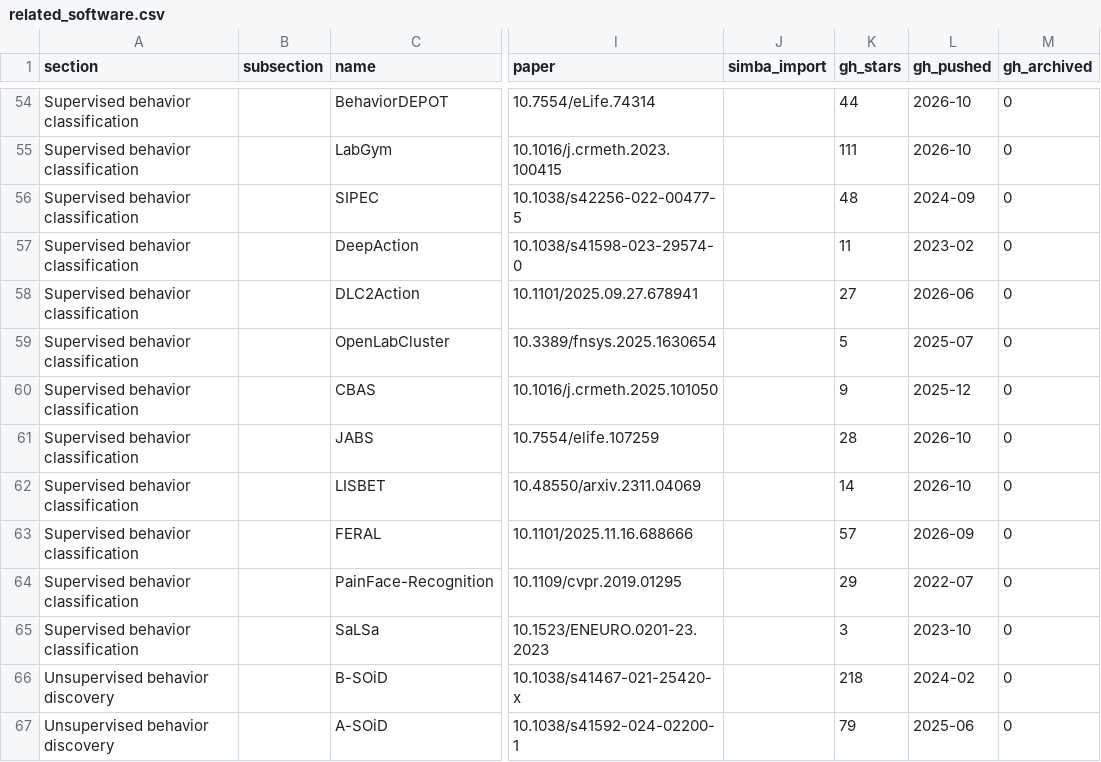
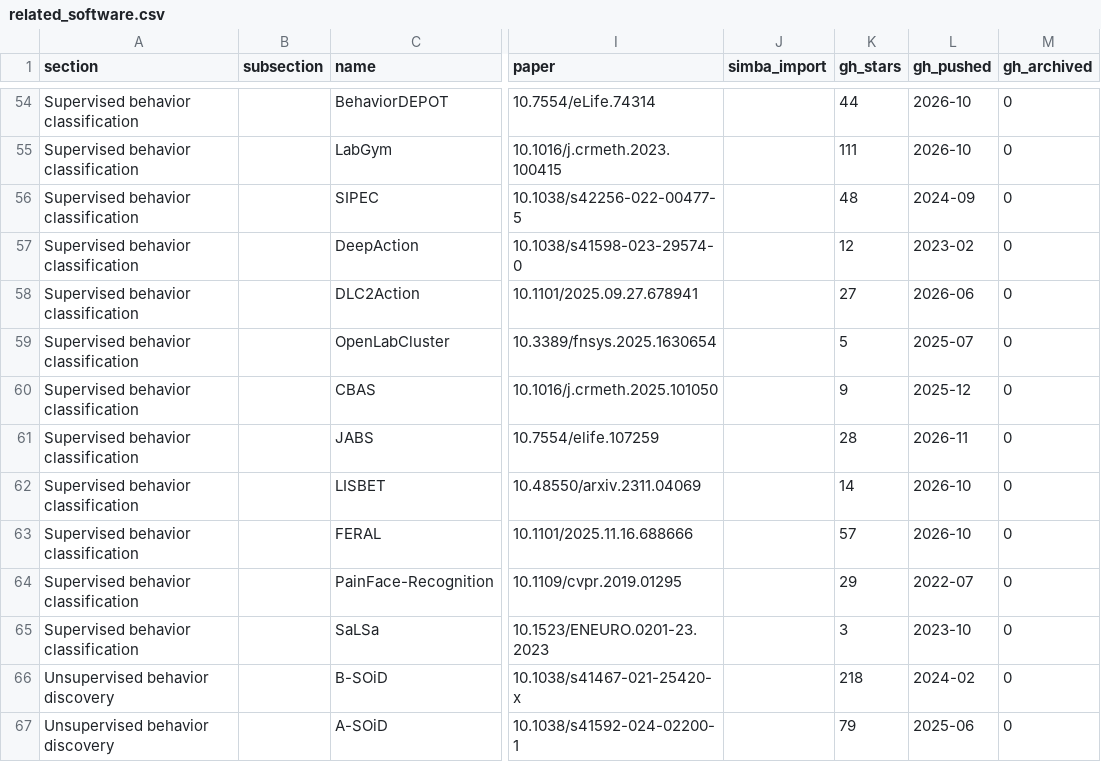
Before and after one commit to sgoldenlab/simba, a CSV file: misc/related_software.csv, drawn as a sheet; only a part is shown, gaps mark what is left out; the diff covers the shown part only; the diff names each change by its address in the sheet, - before the commit and + after, or states it on an @@ line.

```diff
--- a/misc/related_software.csv
+++ b/misc/related_software.csv
-K57 (gh_stars): 11
+K57 (gh_stars): 12
-L61 (gh_pushed): 2026-10
+L61 (gh_pushed): 2026-11
-L63 (gh_pushed): 2026-09
+L63 (gh_pushed): 2026-10
```
Also changed, not shown: 29 edited cells elsewhere in this file, misc/related_tools.csv, misc/related_tools_seen.csv, 1 other file.
